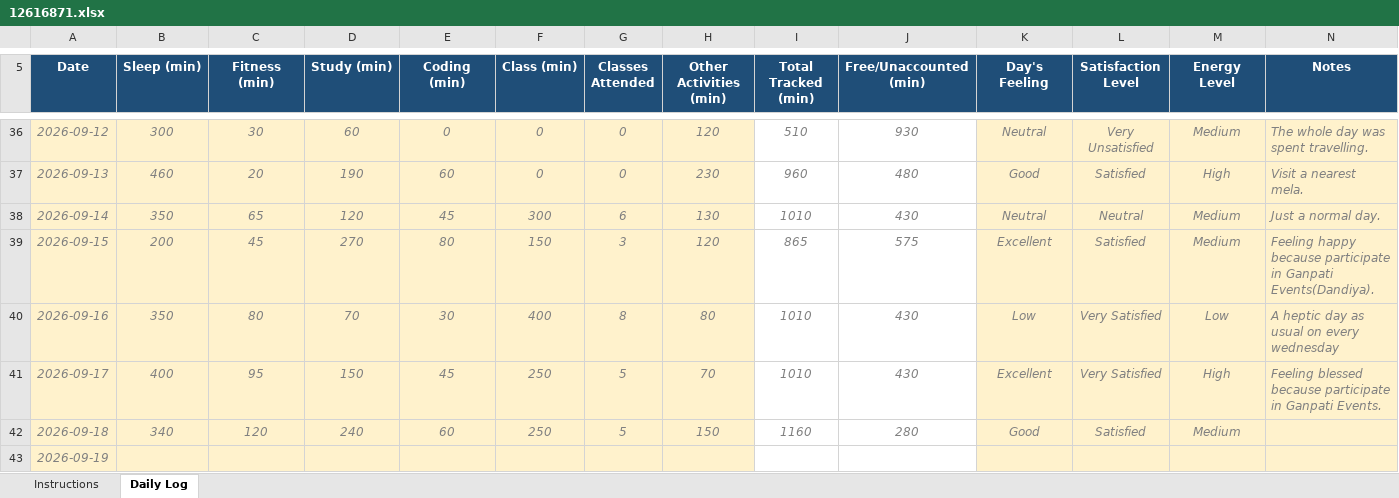
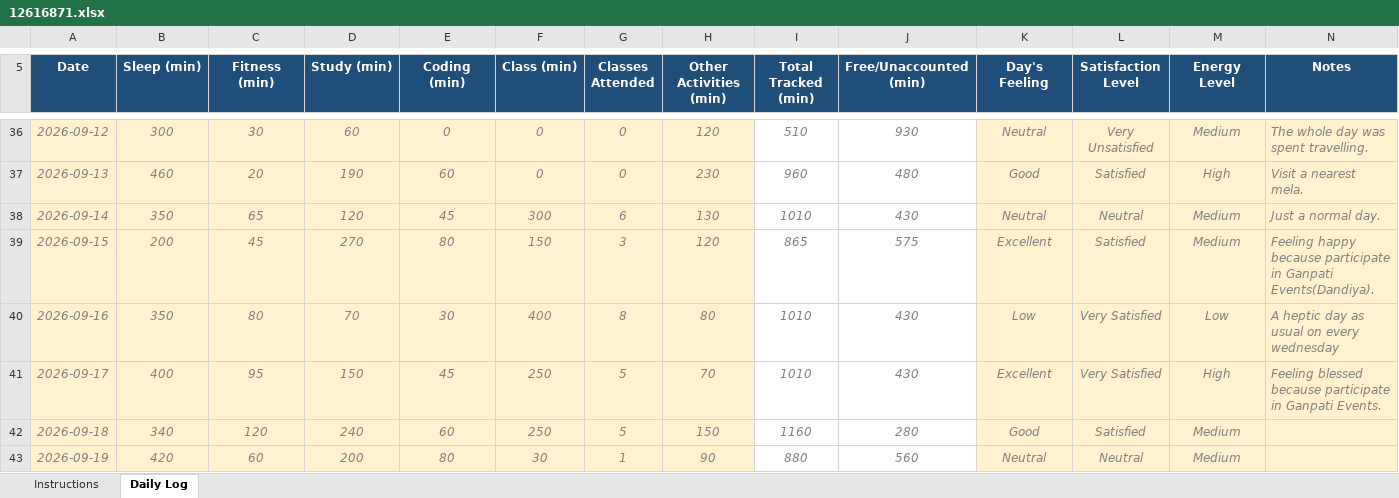
Before and after one commit to Jay-Govind-Kumar/12616871_CAP776_D1P2632, an Excel workbook: 12616871.xlsx, sheet Daily Log, drawn as a sheet; only a part is shown, gaps mark what is left out; values as stored, in another font and other column widths than the file's, no borders; conditional formats not drawn; the diff names each change by its address in the sheet, - before the commit and + after, or states it on an @@ line.

Commit message:
update daily log

```diff
--- a/12616871.xlsx (sheet Daily Log)
+++ b/12616871.xlsx (sheet Daily Log)
-B43 (Sleep (min)): (empty)
+B43 (Sleep (min)): 420
-C43 (Fitness (min)): (empty)
+C43 (Fitness (min)): 60
-D43 (Study (min)): (empty)
+D43 (Study (min)): 200
-E43 (Coding (min)): (empty)
+E43 (Coding (min)): 80
-F43 (Class (min)): (empty)
+F43 (Class (min)): 30
-G43 (Classes Attended): (empty)
+G43 (Classes Attended): 1
-H43 (Other Activities (min)): (empty)
+H43 (Other Activities (min)): 90
-I43 (Total Tracked (min)): (empty)
+I43 (Total Tracked (min)): 880
-J43 (Free/Unaccounted (min)): (empty)
+J43 (Free/Unaccounted (min)): 560
-K43 (Day's Feeling): (empty)
+K43 (Day's Feeling): Neutral
-L43 (Satisfaction Level): (empty)
+L43 (Satisfaction Level): Neutral
-M43 (Energy Level): (empty)
+M43 (Energy Level): Medium
```
